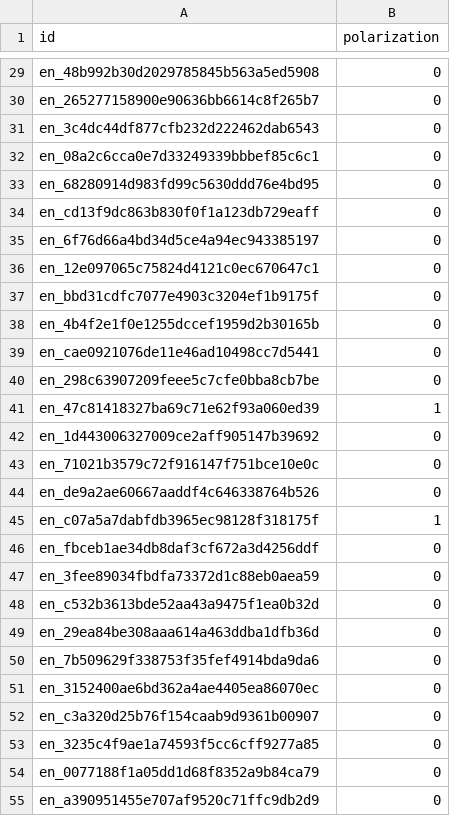
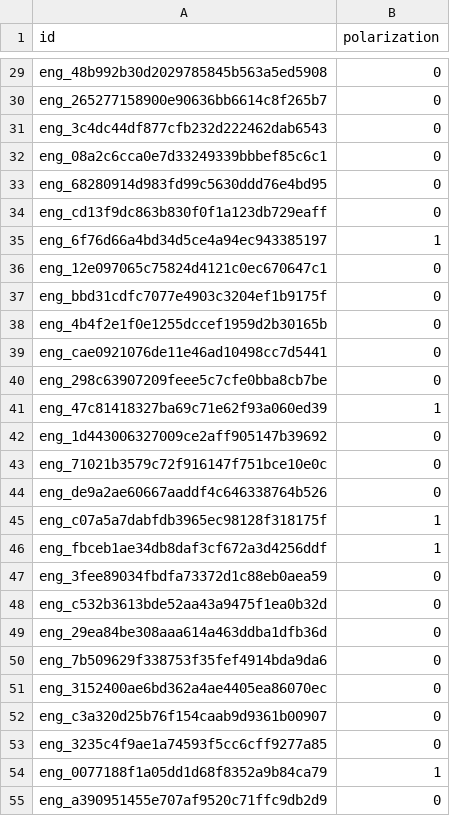
Before and after one commit to manig1729/SemEval2026-task9, a CSV file: subtask_1/pred_eng.csv, drawn as a sheet; only a part is shown, gaps mark what is left out; the diff covers the shown part only; the diff names each change by its address in the sheet, - before the commit and + after, or states it on an @@ line.

```diff
--- a/subtask_1/pred_eng.csv
+++ b/subtask_1/pred_eng.csv
-A29 (id): en_48b992b30d2029785845b563a5ed5908
+A29 (id): eng_48b992b30d2029785845b563a5ed5908
-A30 (id): en_265277158900e90636bb6614c8f265b7
+A30 (id): eng_265277158900e90636bb6614c8f265b7
-A31 (id): en_3c4dc44df877cfb232d222462dab6543
+A31 (id): eng_3c4dc44df877cfb232d222462dab6543
-A32 (id): en_08a2c6cca0e7d33249339bbbef85c6c1
+A32 (id): eng_08a2c6cca0e7d33249339bbbef85c6c1
-A33 (id): en_68280914d983fd99c5630ddd76e4bd95
+A33 (id): eng_68280914d983fd99c5630ddd76e4bd95
-A34 (id): en_cd13f9dc863b830f0f1a123db729eaff
+A34 (id): eng_cd13f9dc863b830f0f1a123db729eaff
-A35 (id): en_6f76d66a4bd34d5ce4a94ec943385197
+A35 (id): eng_6f76d66a4bd34d5ce4a94ec943385197
-B35 (polarization): 0
+B35 (polarization): 1
-A36 (id): en_12e097065c75824d4121c0ec670647c1
+A36 (id): eng_12e097065c75824d4121c0ec670647c1
-A37 (id): en_bbd31cdfc7077e4903c3204ef1b9175f
+A37 (id): eng_bbd31cdfc7077e4903c3204ef1b9175f
-A38 (id): en_4b4f2e1f0e1255dccef1959d2b30165b
+A38 (id): eng_4b4f2e1f0e1255dccef1959d2b30165b
-A39 (id): en_cae0921076de11e46ad10498cc7d5441
+A39 (id): eng_cae0921076de11e46ad10498cc7d5441
-A40 (id): en_298c63907209feee5c7cfe0bba8cb7be
+A40 (id): eng_298c63907209feee5c7cfe0bba8cb7be
-A41 (id): en_47c81418327ba69c71e62f93a060ed39
+A41 (id): eng_47c81418327ba69c71e62f93a060ed39
-A42 (id): en_1d443006327009ce2aff905147b39692
+A42 (id): eng_1d443006327009ce2aff905147b39692
-A43 (id): en_71021b3579c72f916147f751bce10e0c
+A43 (id): eng_71021b3579c72f916147f751bce10e0c
-A44 (id): en_de9a2ae60667aaddf4c646338764b526
+A44 (id): eng_de9a2ae60667aaddf4c646338764b526
-A45 (id): en_c07a5a7dabfdb3965ec98128f318175f
+A45 (id): eng_c07a5a7dabfdb3965ec98128f318175f
-A46 (id): en_fbceb1ae34db8daf3cf672a3d4256ddf
+A46 (id): eng_fbceb1ae34db8daf3cf672a3d4256ddf
-B46 (polarization): 0
+B46 (polarization): 1
-A47 (id): en_3fee89034fbdfa73372d1c88eb0aea59
+A47 (id): eng_3fee89034fbdfa73372d1c88eb0aea59
-A48 (id): en_c532b3613bde52aa43a9475f1ea0b32d
+A48 (id): eng_c532b3613bde52aa43a9475f1ea0b32d
-A49 (id): en_29ea84be308aaa614a463ddba1dfb36d
+A49 (id): eng_29ea84be308aaa614a463ddba1dfb36d
-A50 (id): en_7b509629f338753f35fef4914bda9da6
+A50 (id): eng_7b509629f338753f35fef4914bda9da6
-A51 (id): en_3152400ae6bd362a4ae4405ea86070ec
+A51 (id): eng_3152400ae6bd362a4ae4405ea86070ec
-A52 (id): en_c3a320d25b76f154caab9d9361b00907
+A52 (id): eng_c3a320d25b76f154caab9d9361b00907
-A53 (id): en_3235c4f9ae1a74593f5cc6cff9277a85
+A53 (id): eng_3235c4f9ae1a74593f5cc6cff9277a85
-A54 (id): en_0077188f1a05dd1d68f8352a9b84ca79
+A54 (id): eng_0077188f1a05dd1d68f8352a9b84ca79
-B54 (polarization): 0
+B54 (polarization): 1
-A55 (id): en_a390951455e707af9520c71ffc9db2d9
+A55 (id): eng_a390951455e707af9520c71ffc9db2d9
```
Also changed, not shown: 120 edited cells elsewhere in this file, 1 other file.
